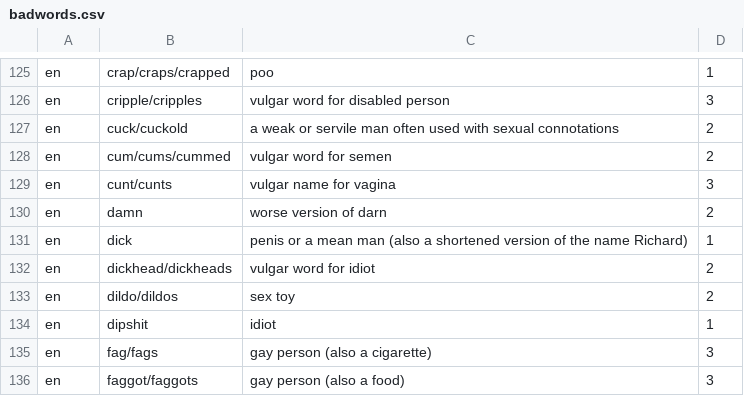
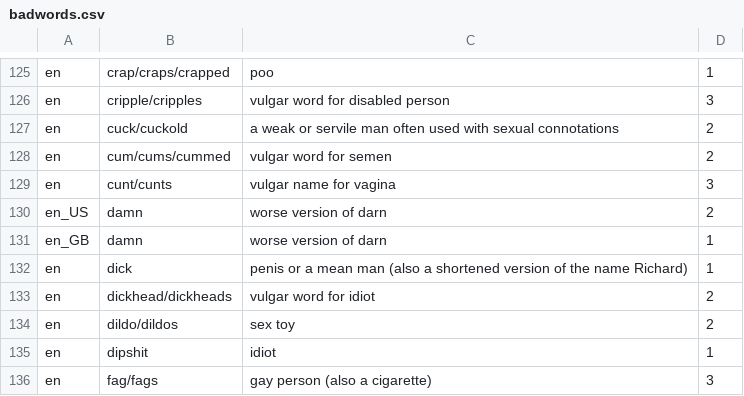
Before and after one commit to hughsie/badwords, a CSV file: badwords.csv, drawn as a sheet; only a part is shown, gaps mark what is left out; the shorter side is filled out with more unchanged rows.

Commit message:
Split up badness of damn for en_US and en_GB

```diff
--- a/badwords.csv
+++ b/badwords.csv
@@ -129,3 +129,4 @@ en,cum/cums/cummed,vulgar word for semen,2
 en,cunt/cunts,vulgar name for vagina,3
-en,damn,worse version of darn,2
+en_US,damn,worse version of darn,2
+en_GB,damn,worse version of darn,1
 en,dick,penis or a mean man (also a shortened version of the name Richard), 1
```
